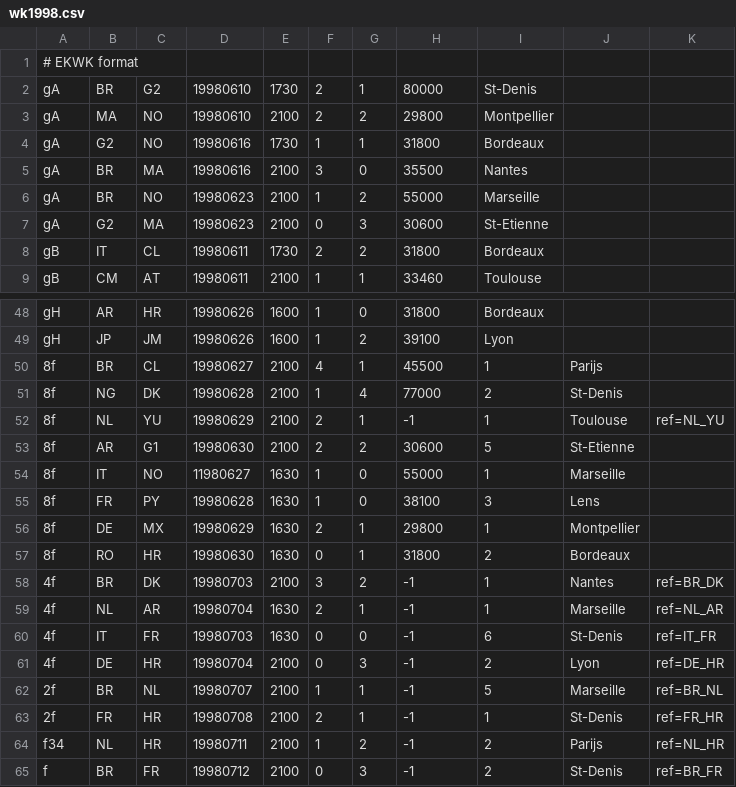
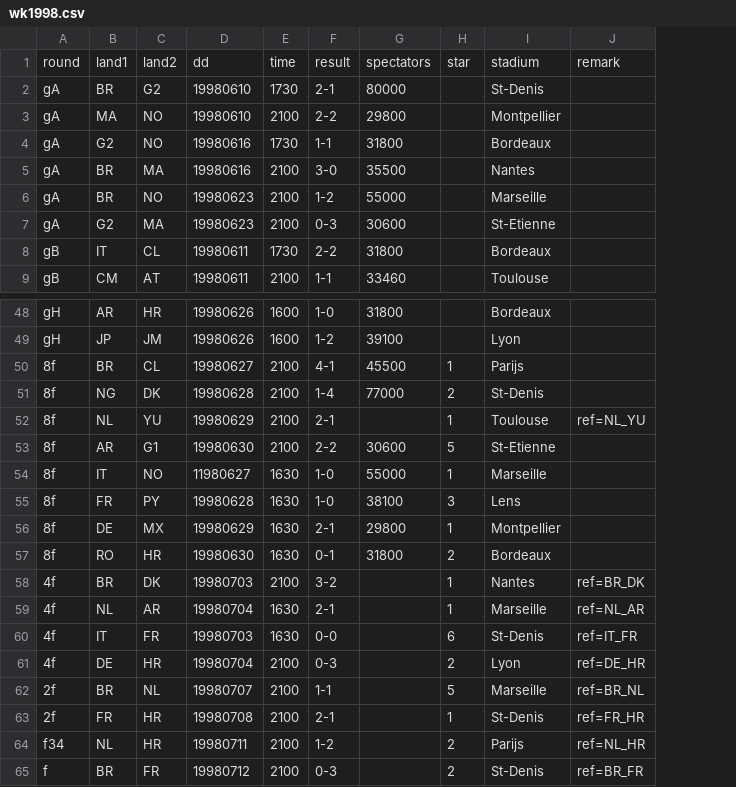
Before and after one commit to epsig/shob, a CSV file: data/sport/ekwk/wk1998.csv, drawn as a sheet; only a part is shown, gaps mark what is left out; removed rows and columns are numbered as before the commit, all else as after; the diff covers the shown part only; the diff names each change by its address in the sheet, - before the commit and + after, or states it on an @@ line.

Commit message:
#39 convert ekwk to new csv

```diff
--- a/data/sport/ekwk/wk1998.csv
+++ b/data/sport/ekwk/wk1998.csv
-column F, rows 2-9: 2 | 2 | 1 | 3 | 1 | 0 | 2 | 1; rows 48-65: 1 | 1 | 4 | 1 | 2 | 2 | 1 | 1 | 2 | 0 | 3 | 2 | 0 | 0 | 1 | 2 | 1 | 0
-column G, rows 2-9: 1 | 2 | 1 | 0 | 2 | 3 | 2 | 1; rows 48-65: 0 | 2 | 1 | 4 | 1 | 2 | 0 | 0 | 1 | 1 | 2 | 1 | 0 | 3 | 1 | 1 | 2 | 3
+column F, rows 2-9: 2-1 | 2-2 | 1-1 | 3-0 | 1-2 | 0-3 | 2-2 | 1-1; rows 48-65: 1-0 | 1-2 | 4-1 | 1-4 | 2-1 | 2-2 | 1-0 | 1-0 | 2-1 | 0-1 | 3-2 | 2-1 | 0-0 | 0-3 | 1-1 | 2-1 | 1-2 | 0-3
+column H, rows 50-65: 1 | 2 | 1 | 5 | 1 | 3 | 1 | 2 | 1 | 1 | 6 | 2 | 5 | 1 | 2 | 2
-column J, rows 50-65: Parijs | St-Denis | Toulouse | St-Etienne | Marseille | Lens | Montpellier | Bordeaux | Nantes | Marseille | St-Denis | Lyon | Marseille | St-Denis | Parijs | St-Denis
-row 1: # EKWK format
+row 1: round | land1 | land2 | dd | time | result | spectators | star | stadium | remark
-I50: 1
+I50: Parijs
-I51: 2
+I51: St-Denis
-G52: -1
+G52: (empty)
-I52: 1
+I52: Toulouse
-I53: 5
+I53: St-Etienne
-I54: 1
+I54: Marseille
-I55: 3
+I55: Lens
-I56: 1
+I56: Montpellier
-I57: 2
+I57: Bordeaux
-G58:G65: -1
+G58:G65: (empty)
-I58: 1
+I58: Nantes
-I59: 1
+I59: Marseille
-I60: 6
+I60: St-Denis
-I61: 2
+I61: Lyon
-I62: 5
+I62: Marseille
-I63: 1
+I63: St-Denis
-I64: 2
+I64: Parijs
-I65: 2
+I65: St-Denis
```
Also changed, not shown: 6 edited cells elsewhere in this file, data/sport/ekwk/ek2016.csv, data/sport/ekwk/wk2006.csv, 12 other files.
